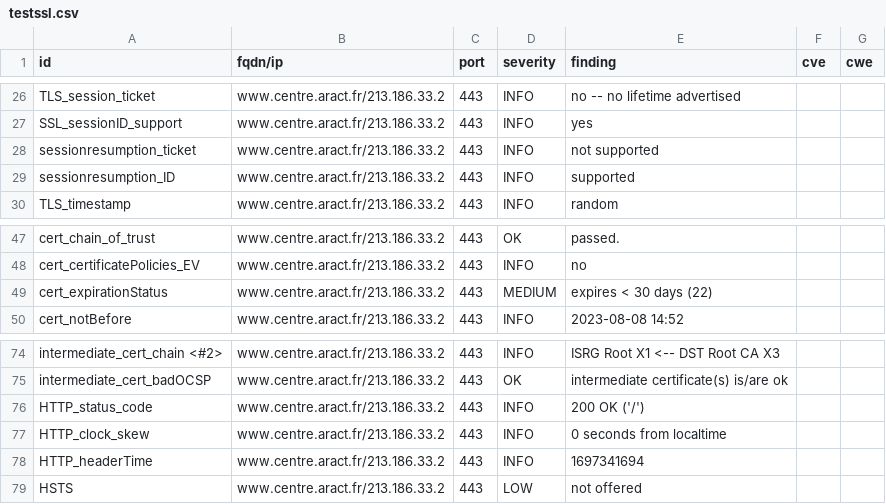
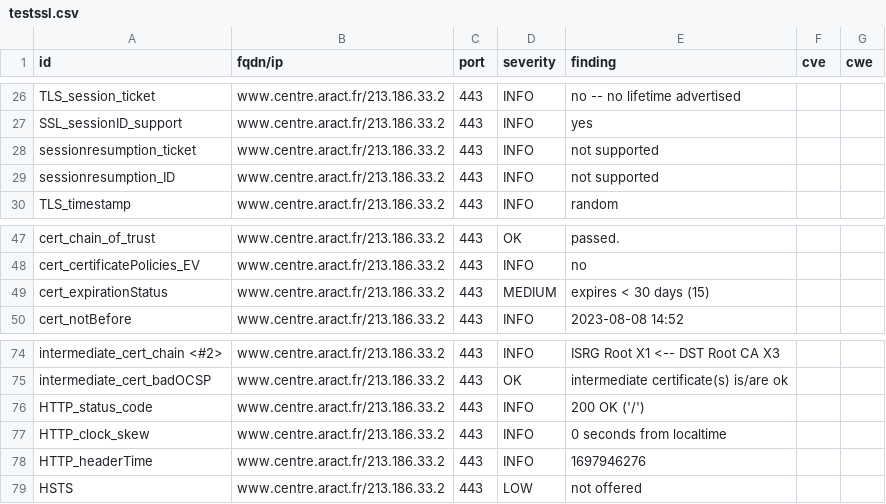
Before and after one commit to anactweb/dashlord, a CSV file: results/aHR0cHM6Ly93d3cuY2VudHJlLmFyYWN0LmZy/testssl.csv, drawn as a sheet; only a part is shown, gaps mark what is left out.

```diff
--- a/results/aHR0cHM6Ly93d3cuY2VudHJlLmFyYWN0LmZy/testssl.csv
+++ b/results/aHR0cHM6Ly93d3cuY2VudHJlLmFyYWN0LmZy/testssl.csv
@@ -28,3 +28,3 @@
 "sessionresumption_ticket","www.centre.aract.fr/213.186.33.2","443","INFO","not supported","",""
-"sessionresumption_ID","www.centre.aract.fr/213.186.33.2","443","INFO","supported","",""
+"sessionresumption_ID","www.centre.aract.fr/213.186.33.2","443","INFO","not supported","",""
 "TLS_timestamp","www.centre.aract.fr/213.186.33.2","443","INFO","random","",""
@@ -48,3 +48,3 @@
 "cert_certificatePolicies_EV","www.centre.aract.fr/213.186.33.2","443","INFO","no","",""
-"cert_expirationStatus","www.centre.aract.fr/213.186.33.2","443","MEDIUM","expires < 30 days (22)","",""
+"cert_expirationStatus","www.centre.aract.fr/213.186.33.2","443","MEDIUM","expires < 30 days (15)","",""
 "cert_notBefore","www.centre.aract.fr/213.186.33.2","443","INFO","2023-08-08 14:52","",""
@@ -77,3 +77,3 @@
 "HTTP_clock_skew","www.centre.aract.fr/213.186.33.2","443","INFO","0 seconds from localtime","",""
-"HTTP_headerTime","www.centre.aract.fr/213.186.33.2","443","INFO","1697341694","",""
+"HTTP_headerTime","www.centre.aract.fr/213.186.33.2","443","INFO","1697946276","",""
 "HSTS","www.centre.aract.fr/213.186.33.2","443","LOW","not offered","",""
```
Also changed, not shown: 12 other files.
